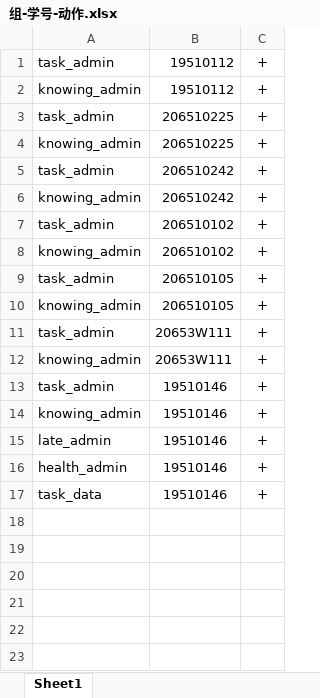
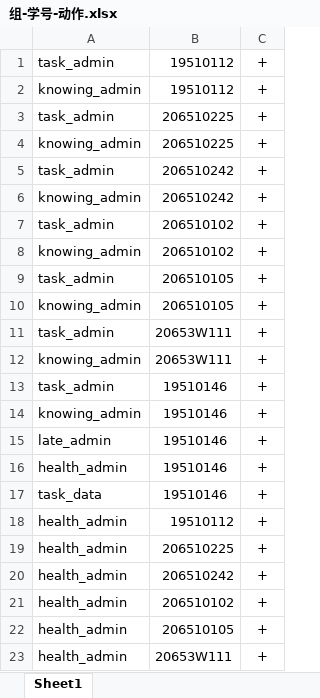
Before and after one commit to qiuzhe-top/ChileCat, an Excel workbook: Manage/upload_file/组-学号-动作.xlsx, sheet Sheet1, drawn as a sheet; values as stored, in another font and other column widths than the file's, no borders; the diff names each change by its address in the sheet, - before the commit and + after, or states it on an @@ line.

```diff
--- a/Manage/upload_file/组-学号-动作.xlsx (sheet Sheet1)
+++ b/Manage/upload_file/组-学号-动作.xlsx (sheet Sheet1)
+row 18: health_admin | 19510112 | +
+row 19: health_admin | 206510225 | +
+row 20: health_admin | 206510242 | +
+row 21: health_admin | 206510102 | +
+row 22: health_admin | 206510105 | +
+row 23: health_admin | 20653W111 | +
```
Also changed, not shown: 1 other file.
